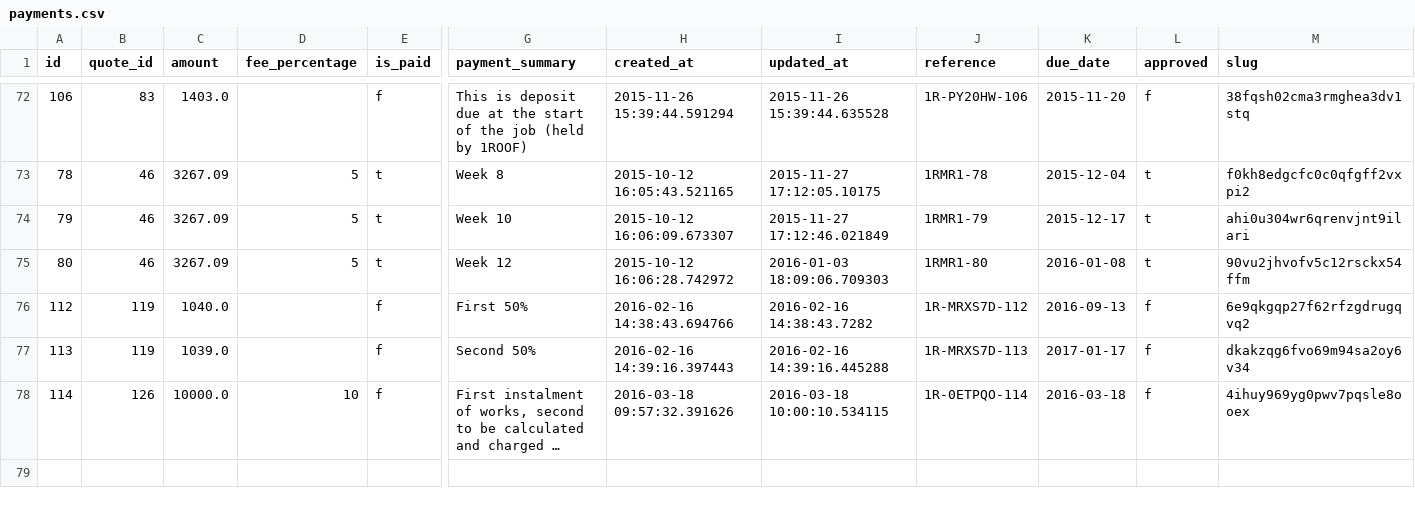
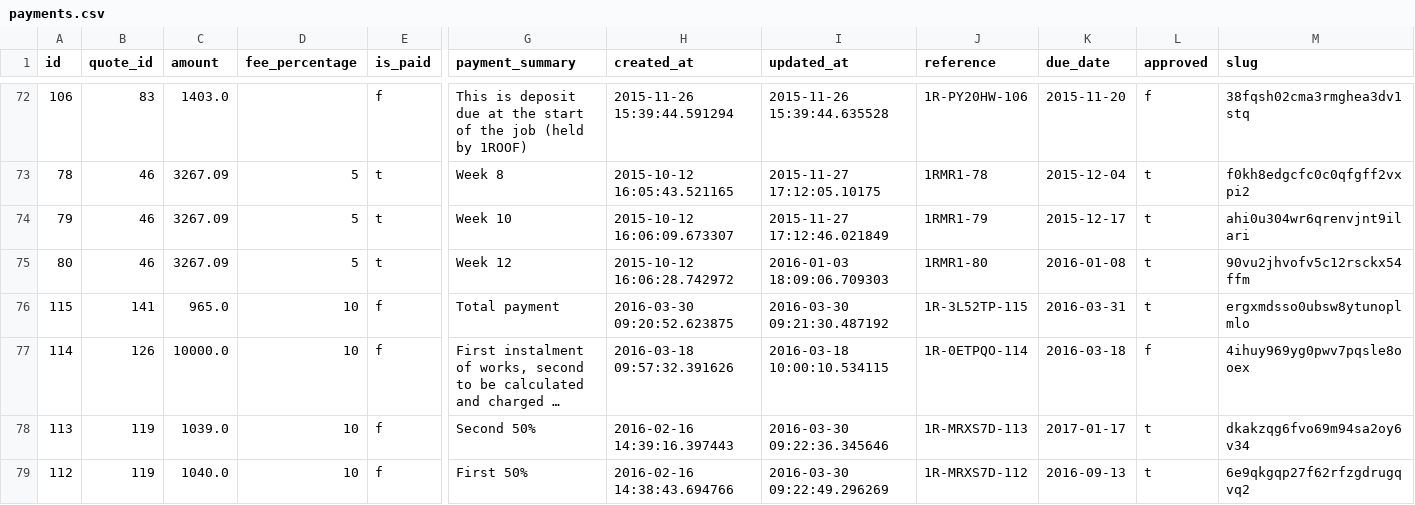
Before and after one commit to geekygrappler/roof-web-clone, a CSV file: db/migration/payments.csv, drawn as a sheet; only a part is shown, gaps mark what is left out; long unchanged cells end in …; removed rows and columns are numbered as before the commit, all else as after; rows hold the shown columns only; the diff names each change by its address in the sheet, - before the commit and + after, or states it on an @@ line.

```diff
--- a/db/migration/payments.csv
+++ b/db/migration/payments.csv
-row 76: 112 | 119 | 1040.0 |  | f | First 50% | 2016-02-16 14:38:43.694766 | 2016-02-16 14:38:43.7282 | 1R-MRXS7D-112 | 2016-09-13 | f | 6e9qkgqp27f62rfzgdrugqvq2
-row 77: 113 | 119 | 1039.0 |  | f | Second 50% | 2016-02-16 14:39:16.397443 | 2016-02-16 14:39:16.445288 | 1R-MRXS7D-113 | 2017-01-17 | f | dkakzqg6fvo69m94sa2oy6v34
+row 76: 115 | 141 | 965.0 | 10 | f | Total payment | 2016-03-30 09:20:52.623875 | 2016-03-30 09:21:30.487192 | 1R-3L52TP-115 | 2016-03-31 | t | ergxmdsso0ubsw8ytunoplmlo
+row 78: 113 | 119 | 1039.0 | 10 | f | Second 50% | 2016-02-16 14:39:16.397443 | 2016-03-30 09:22:36.345646 | 1R-MRXS7D-113 | 2017-01-17 | t | dkakzqg6fvo69m94sa2oy6v34
+row 79: 112 | 119 | 1040.0 | 10 | f | First 50% | 2016-02-16 14:38:43.694766 | 2016-03-30 09:22:49.296269 | 1R-MRXS7D-112 | 2016-09-13 | t | 6e9qkgqp27f62rfzgdrugqvq2
```
Also changed, not shown: db/migration/assets.csv, db/migration/customers.csv, 11 other files.
